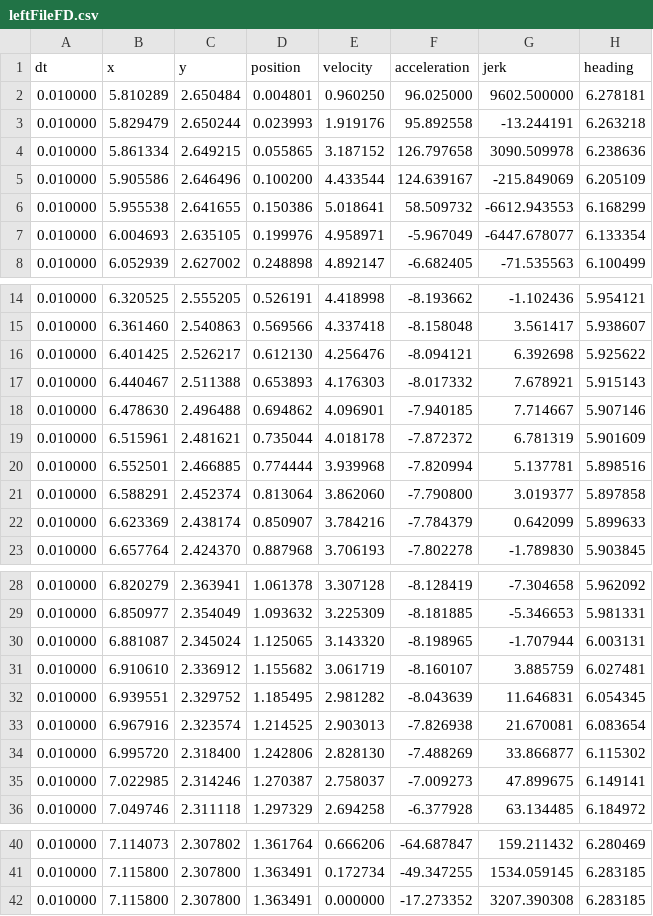
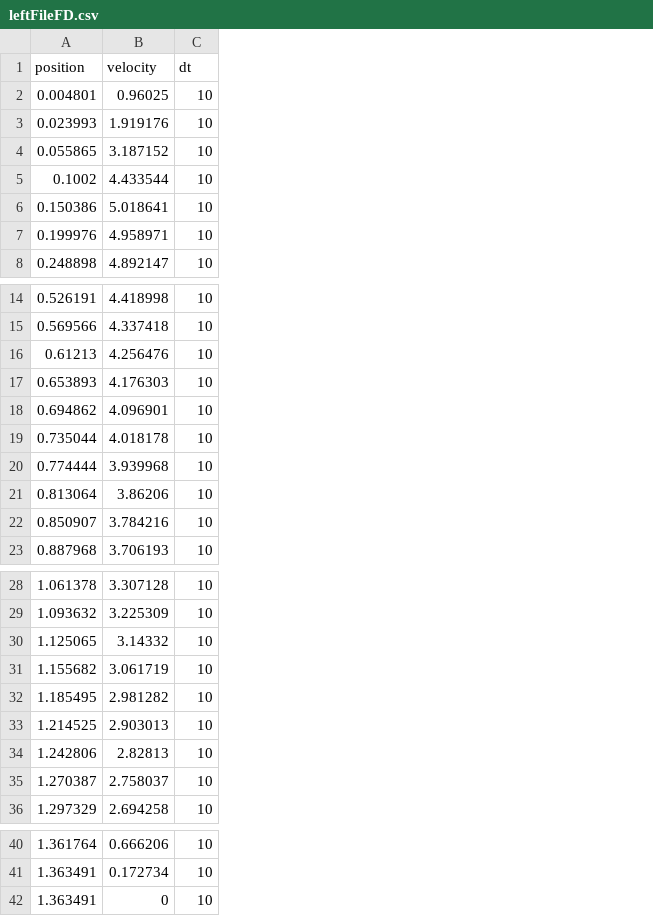
Before and after one commit to ASL-Robotics/Griffins-2018, a CSV file: Pathfinder/leftFileFD.csv, drawn as a sheet; only a part is shown, gaps mark what is left out; removed rows and columns are numbered as before the commit, all else as after; the diff names each change by its address in the sheet, - before the commit and + after, or states it on an @@ line.

```diff
--- a/Pathfinder/leftFileFD.csv
+++ b/Pathfinder/leftFileFD.csv
-column A (dt), rows 2-8: all 0.010000; rows 14-23: all 0.010000; rows 28-36: all 0.010000; rows 40-42: all 0.010000
-column B (x), rows 2-8: 5.810289 | 5.829479 | 5.861334 | 5.905586 | 5.955538 | 6.004693 | 6.052939; rows 14-23: 6.320525 | 6.361460 | 6.401425 | 6.440467 | 6.478630 | 6.515961 | 6.552501 | 6.588291 | 6.623369 | 6.657764; rows 28-36: 6.820279 | 6.850977 | 6.881087 | 6.910610 | 6.939551 | 6.967916 | 6.995720 | 7.022985 | 7.049746; rows 40-42: 7.114073 | 7.115800 | 7.115800
-column C (y), rows 2-8: 2.650484 | 2.650244 | 2.649215 | 2.646496 | 2.641655 | 2.635105 | 2.627002; rows 14-23: 2.555205 | 2.540863 | 2.526217 | 2.511388 | 2.496488 | 2.481621 | 2.466885 | 2.452374 | 2.438174 | 2.424370; rows 28-36: 2.363941 | 2.354049 | 2.345024 | 2.336912 | 2.329752 | 2.323574 | 2.318400 | 2.314246 | 2.311118; rows 40-42: 2.307802 | 2.307800 | 2.307800
-column F (acceleration), rows 2-8: 96.025000 | 95.892558 | 126.797658 | 124.639167 | 58.509732 | -5.967049 | -6.682405; rows 14-23: -8.193662 | -8.158048 | -8.094121 | -8.017332 | -7.940185 | -7.872372 | -7.820994 | -7.790800 | -7.784379 | -7.802278; rows 28-36: -8.128419 | -8.181885 | -8.198965 | -8.160107 | -8.043639 | -7.826938 | -7.488269 | -7.009273 | -6.377928; rows 40-42: -64.687847 | -49.347255 | -17.273352
-column G (jerk), rows 2-8: 9602.500000 | -13.244191 | 3090.509978 | -215.849069 | -6612.943553 | -6447.678077 | -71.535563; rows 14-23: -1.102436 | 3.561417 | 6.392698 | 7.678921 | 7.714667 | 6.781319 | 5.137781 | 3.019377 | 0.642099 | -1.789830; rows 28-36: -7.304658 | -5.346653 | -1.707944 | 3.885759 | 11.646831 | 21.670081 | 33.866877 | 47.899675 | 63.134485; rows 40-42: 159.211432 | 1534.059145 | 3207.390308
-column H (heading), rows 2-8: 6.278181 | 6.263218 | 6.238636 | 6.205109 | 6.168299 | 6.133354 | 6.100499; rows 14-23: 5.954121 | 5.938607 | 5.925622 | 5.915143 | 5.907146 | 5.901609 | 5.898516 | 5.897858 | 5.899633 | 5.903845; rows 28-36: 5.962092 | 5.981331 | 6.003131 | 6.027481 | 6.054345 | 6.083654 | 6.115302 | 6.149141 | 6.184972; rows 40-42: 6.280469 | 6.283185 | 6.283185
+column C (dt), rows 2-8: all 10; rows 14-23: all 10; rows 28-36: all 10; rows 40-42: all 10
-B2 (velocity): 0.960250
+B2 (velocity): 0.96025
-A5 (position): 0.100200
+A5 (position): 0.1002
-A16 (position): 0.612130
+A16 (position): 0.61213
-B21 (velocity): 3.862060
+B21 (velocity): 3.86206
-B30 (velocity): 3.143320
+B30 (velocity): 3.14332
-B34 (velocity): 2.828130
+B34 (velocity): 2.82813
-B42 (velocity): 0.000000
+B42 (velocity): 0
```
Also changed, not shown: Pathfinder/leftFileDF.csv, Pathfinder/leftFileRot180L.csv, 6 other files.
